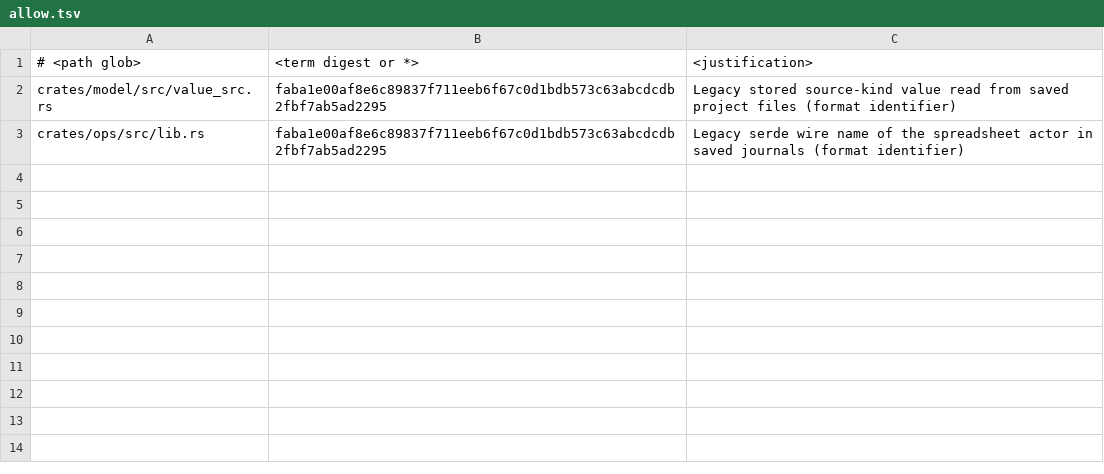
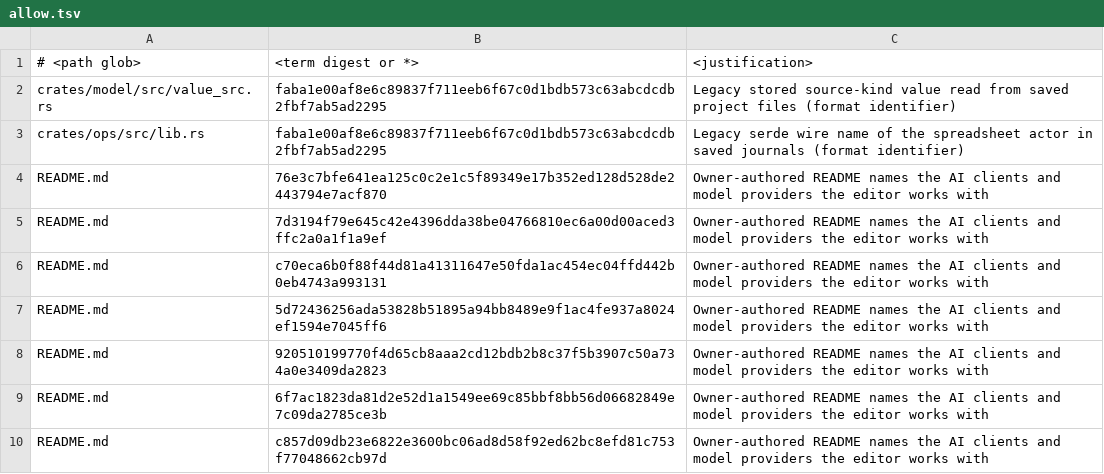
Before and after one commit to datadrivenconstruction/OpenConstructionDesign, a TSV file: tools/name_lint/allow.tsv, drawn as a sheet.

Commit message:
Name lint: the README may name the AI clients it works with

```diff
--- a/tools/name_lint/allow.tsv
+++ b/tools/name_lint/allow.tsv
@@ -3 +3,8 @@ crates/model/src/value_src.rs	faba1e00af8e6c89837f711eeb6f67c0d1bdb573c63abcdcdb
 crates/ops/src/lib.rs	faba1e00af8e6c89837f711eeb6f67c0d1bdb573c63abcdcdb2fbf7ab5ad2295	Legacy serde wire name of the spreadsheet actor in saved journals (format identifier)
+README.md	76e3c7bfe641ea125c0c2e1c5f89349e17b352ed128d528de2443794e7acf870	Owner-authored README names the AI clients and model providers the editor works with
+README.md	7d3194f79e645c42e4396dda38be04766810ec6a00d00aced3ffc2a0a1f1a9ef	Owner-authored README names the AI clients and model providers the editor works with
+README.md	c70eca6b0f88f44d81a41311647e50fda1ac454ec04ffd442b0eb4743a993131	Owner-authored README names the AI clients and model providers the editor works with
+README.md	5d72436256ada53828b51895a94bb8489e9f1ac4fe937a8024ef1594e7045ff6	Owner-authored README names the AI clients and model providers the editor works with
+README.md	920510199770f4d65cb8aaa2cd12bdb2b8c37f5b3907c50a734a0e3409da2823	Owner-authored README names the AI clients and model providers the editor works with
+README.md	6f7ac1823da81d2e52d1a1549ee69c85bbf8bb56d06682849e7c09da2785ce3b	Owner-authored README names the AI clients and model providers the editor works with
+README.md	c857d09db23e6822e3600bc06ad8d58f92ed62bc8efd81c753f77048662cb97d	Owner-authored README names the AI clients and model providers the editor works with
```
